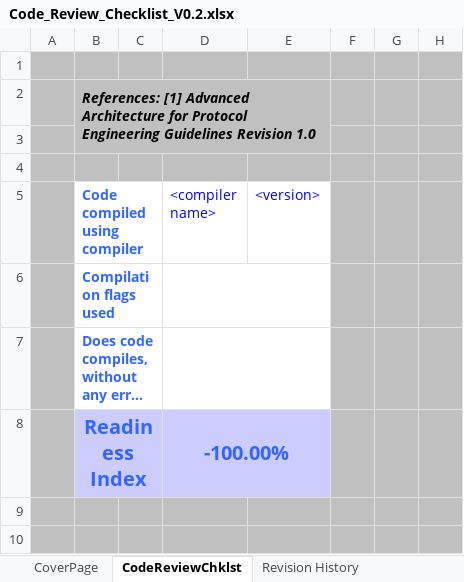
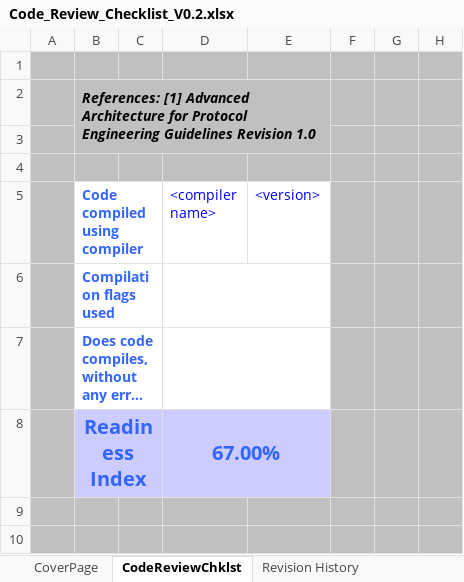
Before and after one commit to licency/InstantChatters, an Excel workbook: CUT/CodeReviewChecklist/Code_Review_Checklist_V0.2.xlsx, sheet CodeReviewChklst, drawn as a sheet; only a part is shown; long unchanged cells end in …; values as stored, in another font and other column widths than the file's, no borders; charts and pictures and conditional formats not drawn; the diff names each change by its address in the sheet, - before the commit and + after, or states it on an @@ line.

Commit message:
Add files via upload

```diff
--- a/CUT/CodeReviewChecklist/Code_Review_Checklist_V0.2.xlsx (sheet CodeReviewChklst)
+++ b/CUT/CodeReviewChecklist/Code_Review_Checklist_V0.2.xlsx (sheet CodeReviewChklst)
-D8 (<compiler name>): -100.00%
+D8 (<compiler name>): 67.00%
```
Also changed, not shown: charts or pictures.
